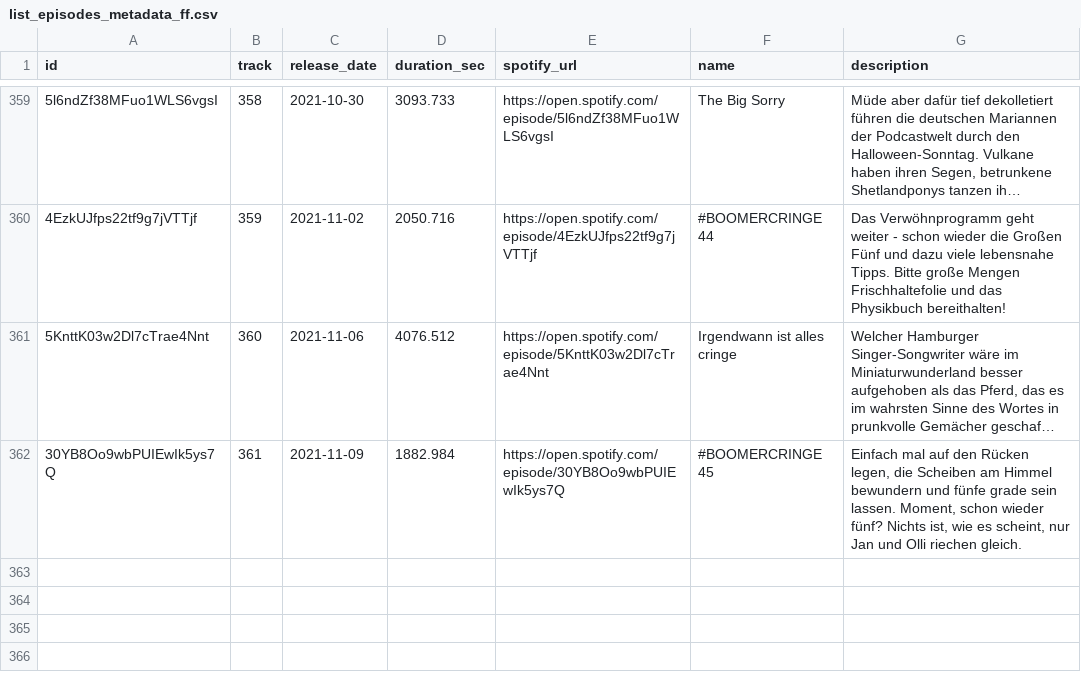
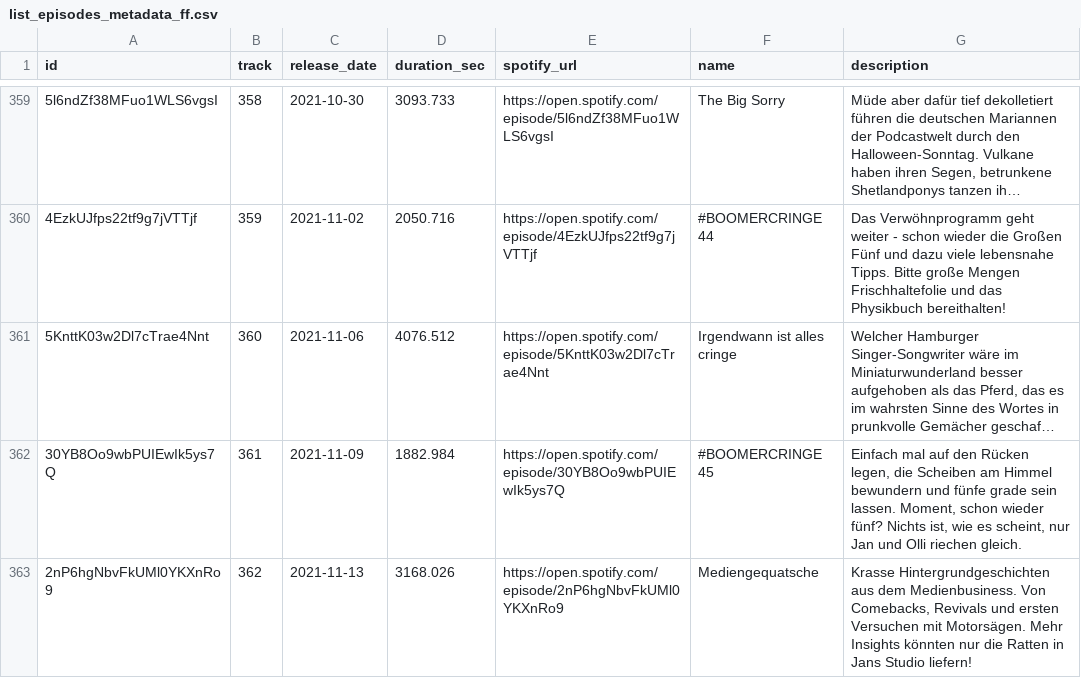
Before and after one commit to marianfoo/PodcastAnalytics, a CSV file: data/list_episodes_metadata_ff.csv, drawn as a sheet; only a part is shown, gaps mark what is left out; long unchanged cells end in …; the diff names each change by its address in the sheet, - before the commit and + after, or states it on an @@ line.

Commit message:
feat(jekyll): added new episode (13.11.2021)

```diff
--- a/data/list_episodes_metadata_ff.csv
+++ b/data/list_episodes_metadata_ff.csv
+row 363: 2nP6hgNbvFkUMl0YKXnRo9 | 362 | 2021-11-13 | 3168.026 | https://open.spotify.com/episode/2nP6hgNbvFkUMl0YKXnRo9 | Mediengequatsche | Krasse Hintergrundgeschichten aus dem Medienbusiness. Von Comebacks, Revivals und ersten Versuchen mit Motorsägen. Mehr Insights könnten nur die Ratten in Jans Studio liefern!
```
Also changed, not shown: docs/_data/list_episodes_metadata_ff.csv, 3 other files.
